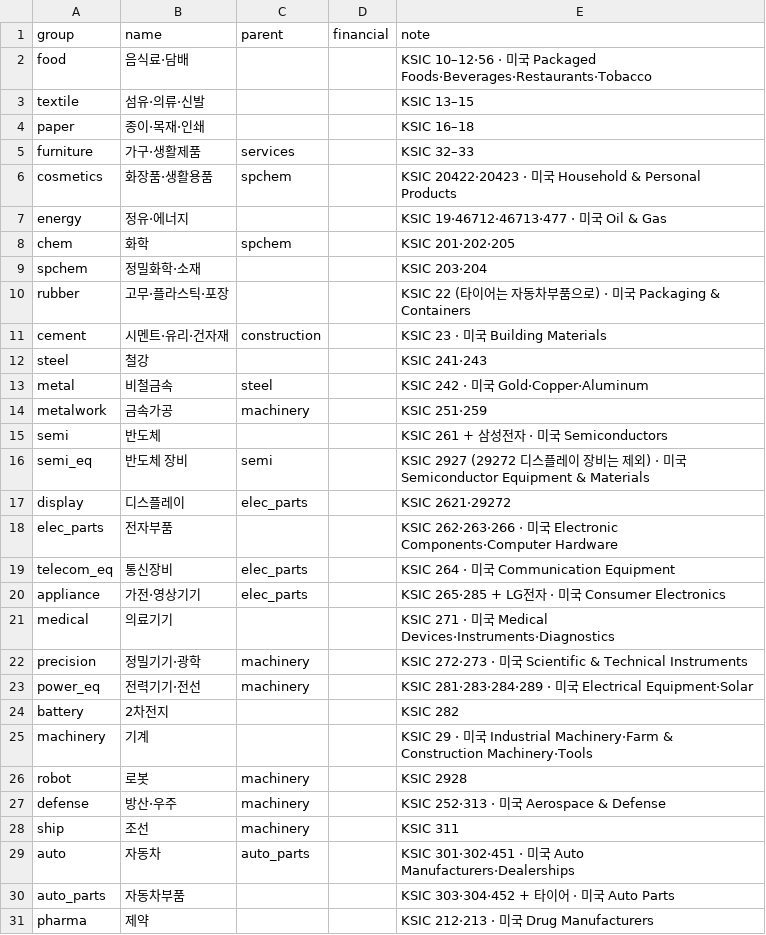
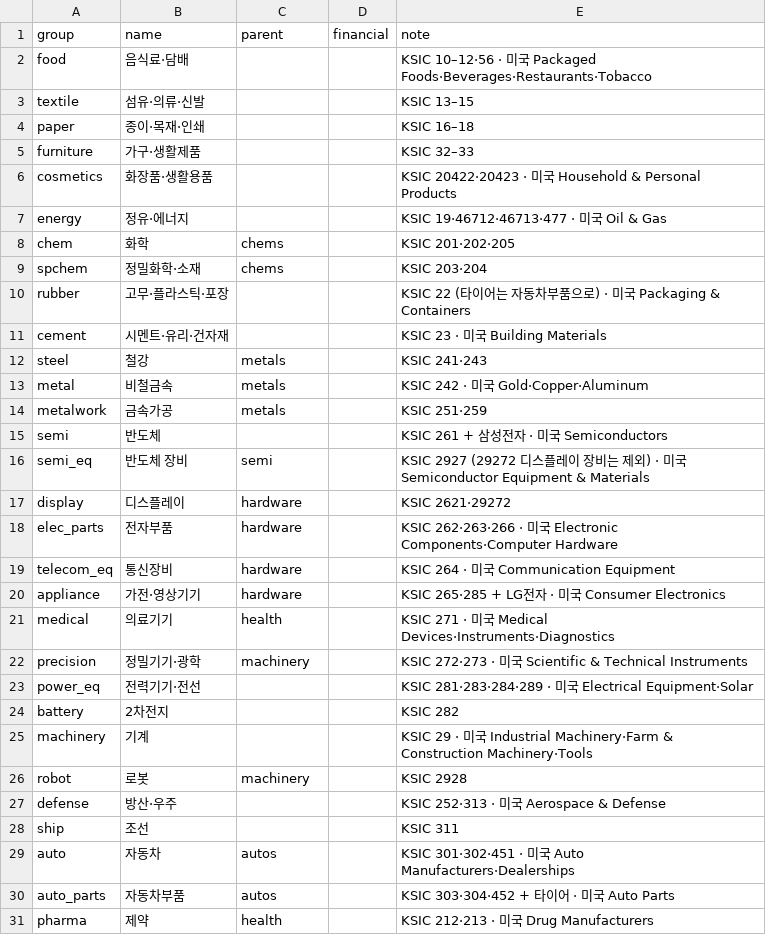
Before and after one commit to jacksungjinlee/baepsae, a CSV file: data/industry_groups.csv, drawn as a sheet; only a part is shown; the diff covers the shown part only.

```diff
--- a/data/industry_groups.csv
+++ b/data/industry_groups.csv
@@ -4,21 +4,21 @@ textile,섬유·의류·신발,,,KSIC 13–15
 paper,종이·목재·인쇄,,,KSIC 16–18
-furniture,가구·생활제품,services,,KSIC 32–33
-cosmetics,화장품·생활용품,spchem,,KSIC 20422·20423 · 미국 Household & Personal Products
+furniture,가구·생활제품,,,KSIC 32–33
+cosmetics,화장품·생활용품,,,KSIC 20422·20423 · 미국 Household & Personal Products
 energy,정유·에너지,,,KSIC 19·46712·46713·477 · 미국 Oil & Gas
-chem,화학,spchem,,KSIC 201·202·205
-spchem,정밀화학·소재,,,KSIC 203·204
+chem,화학,chems,,KSIC 201·202·205
+spchem,정밀화학·소재,chems,,KSIC 203·204
 rubber,고무·플라스틱·포장,,,KSIC 22 (타이어는 자동차부품으로) · 미국 Packaging & Containers
-cement,시멘트·유리·건자재,construction,,KSIC 23 · 미국 Building Materials
-steel,철강,,,KSIC 241·243
-metal,비철금속,steel,,KSIC 242 · 미국 Gold·Copper·Aluminum
-metalwork,금속가공,machinery,,KSIC 251·259
+cement,시멘트·유리·건자재,,,KSIC 23 · 미국 Building Materials
+steel,철강,metals,,KSIC 241·243
+metal,비철금속,metals,,KSIC 242 · 미국 Gold·Copper·Aluminum
+metalwork,금속가공,metals,,KSIC 251·259
 semi,반도체,,,KSIC 261 + 삼성전자 · 미국 Semiconductors
 semi_eq,반도체 장비,semi,,KSIC 2927 (29272 디스플레이 장비는 제외) · 미국 Semiconductor Equipment & Materials
-display,디스플레이,elec_parts,,KSIC 2621·29272
-elec_parts,전자부품,,,KSIC 262·263·266 · 미국 Electronic Components·Computer Hardware
-telecom_eq,통신장비,elec_parts,,KSIC 264 · 미국 Communication Equipment
-appliance,가전·영상기기,elec_parts,,KSIC 265·285 + LG전자 · 미국 Consumer Electronics
-medical,의료기기,,,KSIC 271 · 미국 Medical Devices·Instruments·Diagnostics
+display,디스플레이,hardware,,KSIC 2621·29272
+elec_parts,전자부품,hardware,,KSIC 262·263·266 · 미국 Electronic Components·Computer Hardware
+telecom_eq,통신장비,hardware,,KSIC 264 · 미국 Communication Equipment
+appliance,가전·영상기기,hardware,,KSIC 265·285 + LG전자 · 미국 Consumer Electronics
+medical,의료기기,health,,KSIC 271 · 미국 Medical Devices·Instruments·Diagnostics
 precision,정밀기기·광학,machinery,,KSIC 272·273 · 미국 Scientific & Technical Instruments
-power_eq,전력기기·전선,machinery,,KSIC 281·283·284·289 · 미국 Electrical Equipment·Solar
+power_eq,전력기기·전선,,,KSIC 281·283·284·289 · 미국 Electrical Equipment·Solar
 battery,2차전지,,,KSIC 282
@@ -26,6 +26,6 @@ machinery,기계,,,KSIC 29 · 미국 Industrial Machinery·Farm & Construction M
 robot,로봇,machinery,,KSIC 2928
-defense,방산·우주,machinery,,KSIC 252·313 · 미국 Aerospace & Defense
-ship,조선,machinery,,KSIC 311
-auto,자동차,auto_parts,,KSIC 301·302·451 · 미국 Auto Manufacturers·Dealerships
-auto_parts,자동차부품,,,KSIC 303·304·452 + 타이어 · 미국 Auto Parts
-pharma,제약,,,KSIC 212·213 · 미국 Drug Manufacturers
+defense,방산·우주,,,KSIC 252·313 · 미국 Aerospace & Defense
+ship,조선,,,KSIC 311
+auto,자동차,autos,,KSIC 301·302·451 · 미국 Auto Manufacturers·Dealerships
+auto_parts,자동차부품,autos,,KSIC 303·304·452 + 타이어 · 미국 Auto Parts
+pharma,제약,health,,KSIC 212·213 · 미국 Drug Manufacturers
```
Also changed, not shown: 9 added rows and 18 edited cells elsewhere in this file, data/industry_map.csv, data/industry_overrides.csv, 7 other files.
